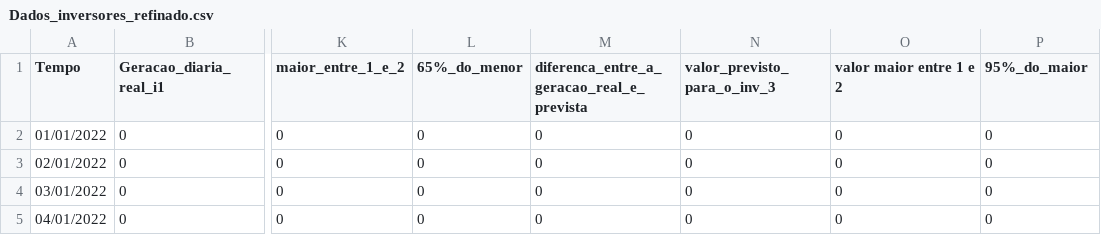
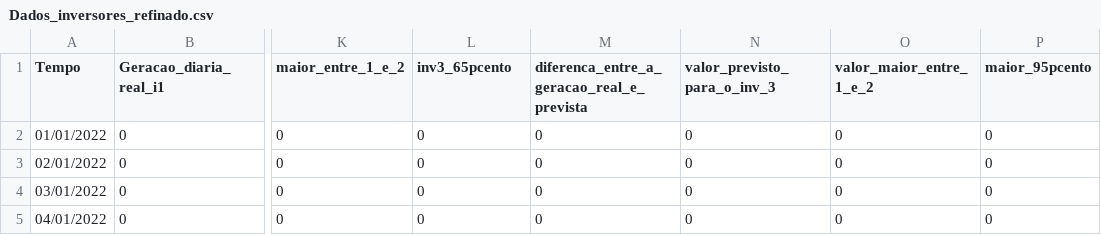
Before and after one commit to nilson-costa/first, a CSV file: Dados_inversores_refinado.csv, drawn as a sheet; only a part is shown, gaps mark what is left out; the diff names each change by its address in the sheet, - before the commit and + after, or states it on an @@ line.

Commit message:
Add files via upload

```diff
--- a/Dados_inversores_refinado.csv
+++ b/Dados_inversores_refinado.csv
-L1: 65%_do_menor
+L1: inv3_65pcento
-O1: valor maior entre 1 e 2
+O1: valor_maior_entre_1_e_2
-P1: 95%_do_maior
+P1: maior_95pcento
```
